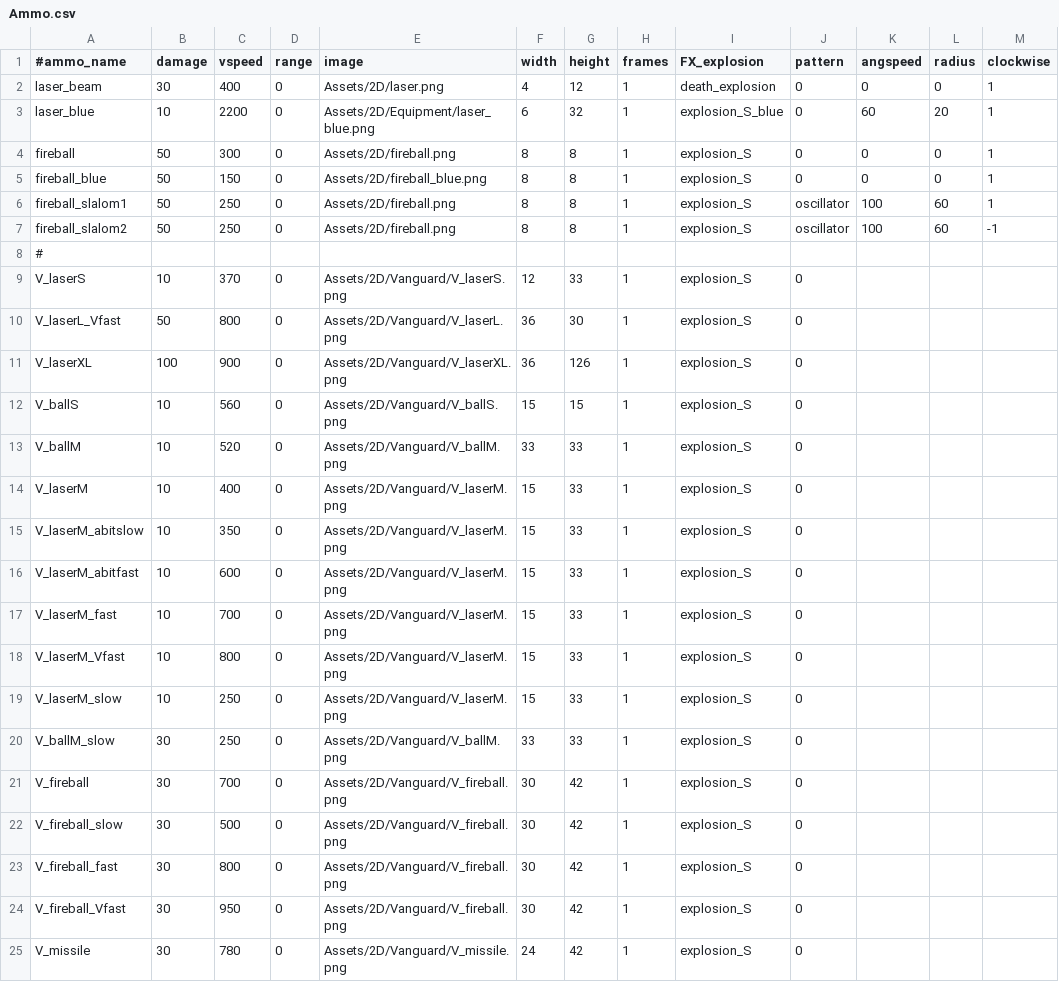
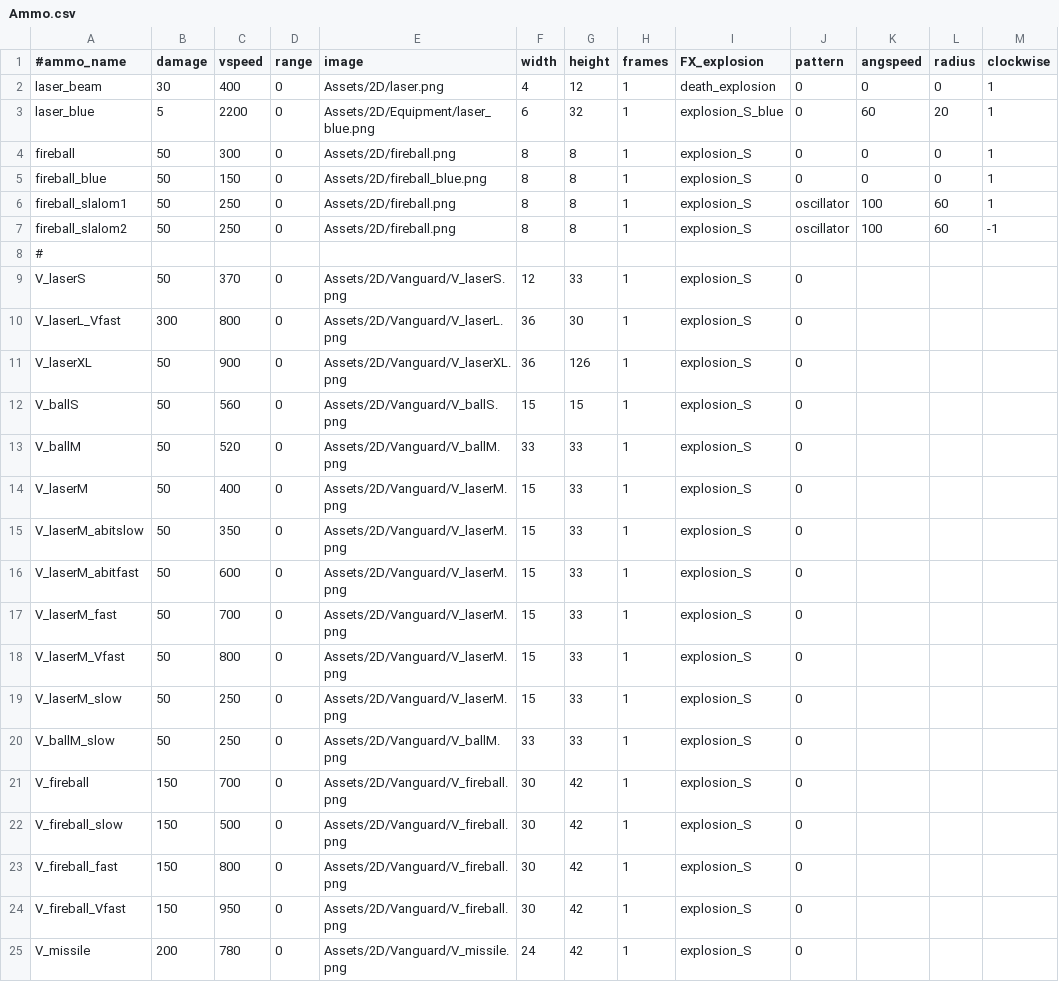
Before and after one commit to StarfighterDevTeam/StarFighter, a CSV file: Unstable/StarFighter/StarFighter/Assets/Scripts/Generated/Ammo.csv, drawn as a sheet; only a part is shown; the diff names each change by its address in the sheet, - before the commit and + after, or states it on an @@ line.

```diff
--- a/Unstable/StarFighter/StarFighter/Assets/Scripts/Generated/Ammo.csv
+++ b/Unstable/StarFighter/StarFighter/Assets/Scripts/Generated/Ammo.csv
-B3 (damage): 10
+B3 (damage): 5
-B9 (damage): 10
+B9 (damage): 50
-B10 (damage): 50
+B10 (damage): 300
-B11 (damage): 100
+B11 (damage): 50
-B12:B19 (damage): 10
+B12:B19 (damage): 50
-B20 (damage): 30
+B20 (damage): 50
-B21:B24 (damage): 30
+B21:B24 (damage): 150
-B25 (damage): 30
+B25 (damage): 200
```
Also changed, not shown: Unstable/StarFighter/StarFighter/Assets/Scripts/Generated/Enemies.csv, Unstable/StarFighter/StarFighter/Assets/Scripts/Generated/Equipment.csv, 19 other files.
